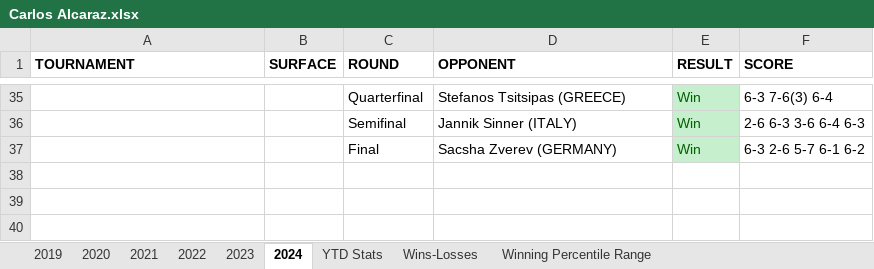
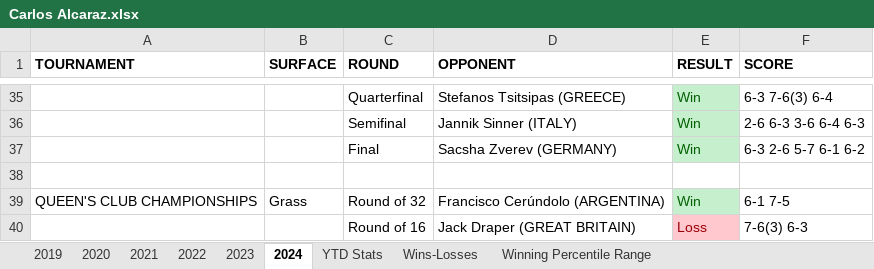
Before and after one commit to soumyavajjhala/soumyavajjhala.github.io, an Excel workbook: Tennis/ATP Tour/Carlos Alcaraz.xlsx, sheet 2024, drawn as a sheet; only a part is shown, gaps mark what is left out; values as stored, in another font and other column widths than the file's, no borders; the diff names each change by its address in the sheet, - before the commit and + after, or states it on an @@ line.

Commit message:
Update tennis

```diff
--- a/Tennis/ATP Tour/Carlos Alcaraz.xlsx (sheet 2024)
+++ b/Tennis/ATP Tour/Carlos Alcaraz.xlsx (sheet 2024)
+row 38: (empty)
+row 39: QUEEN'S CLUB CHAMPIONSHIPS | Grass | Round of 32 | Francisco Cerúndolo (ARGENTINA) | Win | 6-1 7-5
+row 40:  |  | Round of 16 | Jack Draper (GREAT BRITAIN) | Loss | 7-6(3) 6-3
```
Also changed, not shown: sheet YTD Stats, charts or pictures, Tennis/ATP Tour/Jannik Sinner.xlsx, Tennis/WTA Tour/Angelique Kerber.xlsx, 12 other files.
